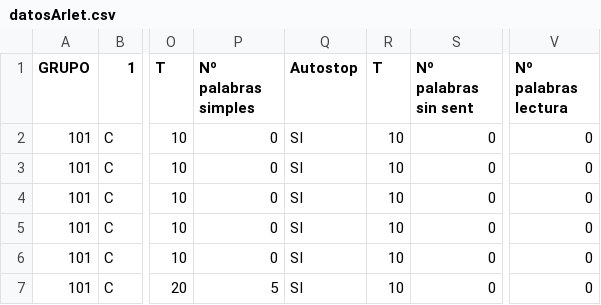
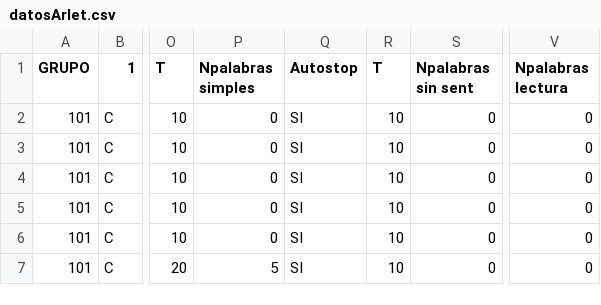
Before and after one commit to gieu/RMarkdowns, a CSV file: datos/DatosMetodos/datosArlet.csv, drawn as a sheet; only a part is shown, gaps mark what is left out; the diff names each change by its address in the sheet, - before the commit and + after, or states it on an @@ line.

Commit message:
Update datosArlet.csv

```diff
--- a/datos/DatosMetodos/datosArlet.csv
+++ b/datos/DatosMetodos/datosArlet.csv
-P1: Nº palabras simples
+P1: Npalabras simples
-S1: Nº palabras sin sent
+S1: Npalabras sin sent
-V1: Nº palabras lectura
+V1: Npalabras lectura
```
